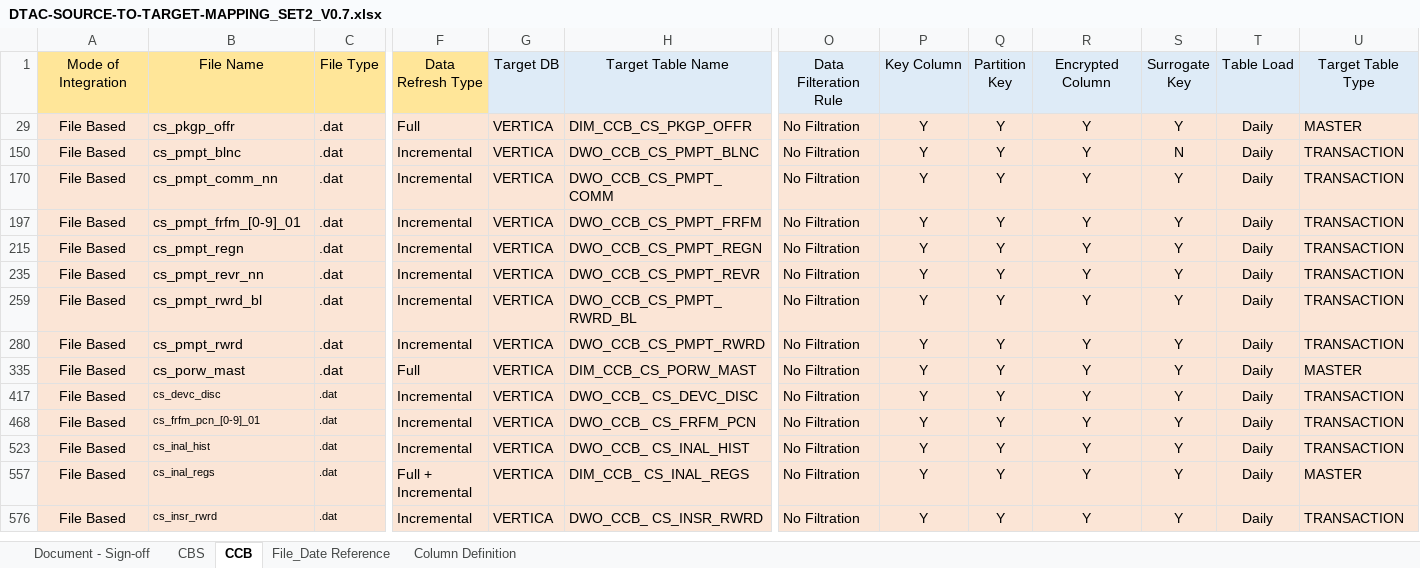
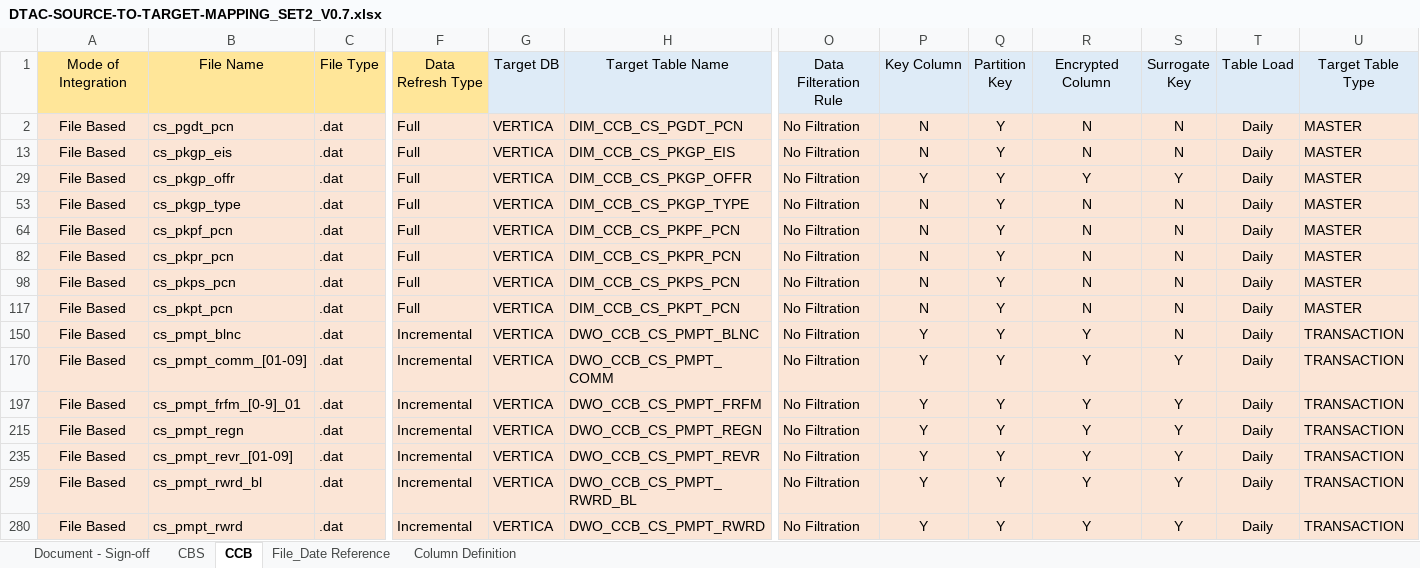
Before and after one commit to notting-hill/AEP_documents, an Excel workbook: DTAC-SOURCE-TO-TARGET-MAPPING_SET2_V0.7.xlsx, sheet CCB, drawn as a sheet; only a part is shown, gaps mark what is left out; the shorter side is filled out with more unchanged rows; values as stored, in another font and other column widths than the file's, no borders; rows hold the shown columns only; the diff covers the shown part only; the diff names each change by its address in the sheet, - before the commit and + after, or states it on an @@ line.

Commit message:
RE: AEP-DTAC- ISD & STM documents - Week 5 as of 09-Mar-2020 request for review
STM Review incorporated

```diff
--- a/DTAC-SOURCE-TO-TARGET-MAPPING_SET2_V0.7.xlsx (sheet CCB)
+++ b/DTAC-SOURCE-TO-TARGET-MAPPING_SET2_V0.7.xlsx (sheet CCB)
@@ row 2 unhidden: File Based | cs_pgdt_pcn | .dat | Full | VERTICA | DIM_CCB_CS_PGDT_PCN | No Filtration | N | Y | N | N | Daily | MASTER @@
@@ row 13 unhidden: File Based | cs_pkgp_eis | .dat | Full | VERTICA | DIM_CCB_CS_PKGP_EIS | No Filtration | N | Y | N | N | Daily | MASTER @@
@@ row 53 unhidden: File Based | cs_pkgp_type | .dat | Full | VERTICA | DIM_CCB_CS_PKGP_TYPE | No Filtration | N | Y | N | N | Daily | MASTER @@
@@ row 64 unhidden: File Based | cs_pkpf_pcn | .dat | Full | VERTICA | DIM_CCB_CS_PKPF_PCN | No Filtration | N | Y | N | N | Daily | MASTER @@
@@ row 82 unhidden: File Based | cs_pkpr_pcn | .dat | Full | VERTICA | DIM_CCB_CS_PKPR_PCN | No Filtration | N | Y | N | N | Daily | MASTER @@
@@ row 98 unhidden: File Based | cs_pkps_pcn | .dat | Full | VERTICA | DIM_CCB_CS_PKPS_PCN | No Filtration | N | Y | N | N | Daily | MASTER @@
@@ row 117 unhidden: File Based | cs_pkpt_pcn | .dat | Full | VERTICA | DIM_CCB_CS_PKPT_PCN | No Filtration | N | Y | N | N | Daily | MASTER @@
-B170: cs_pmpt_comm_nn
+B170: cs_pmpt_comm_[01-09]
-B235: cs_pmpt_revr_nn
+B235: cs_pmpt_revr_[01-09]
```
Also changed, not shown: 19 hidden or unhidden rows elsewhere in this sheet, hidden cells.
